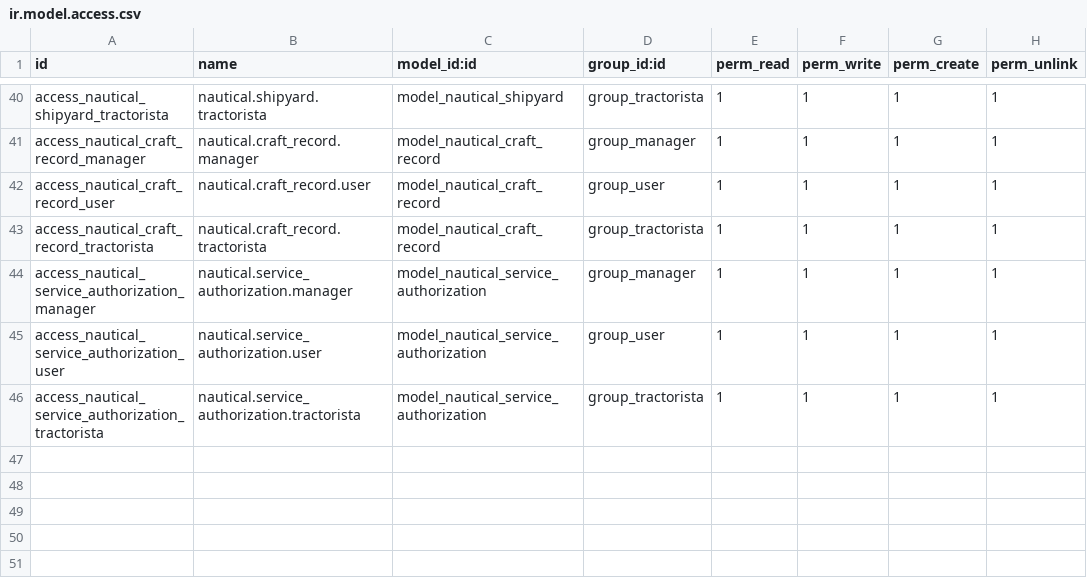
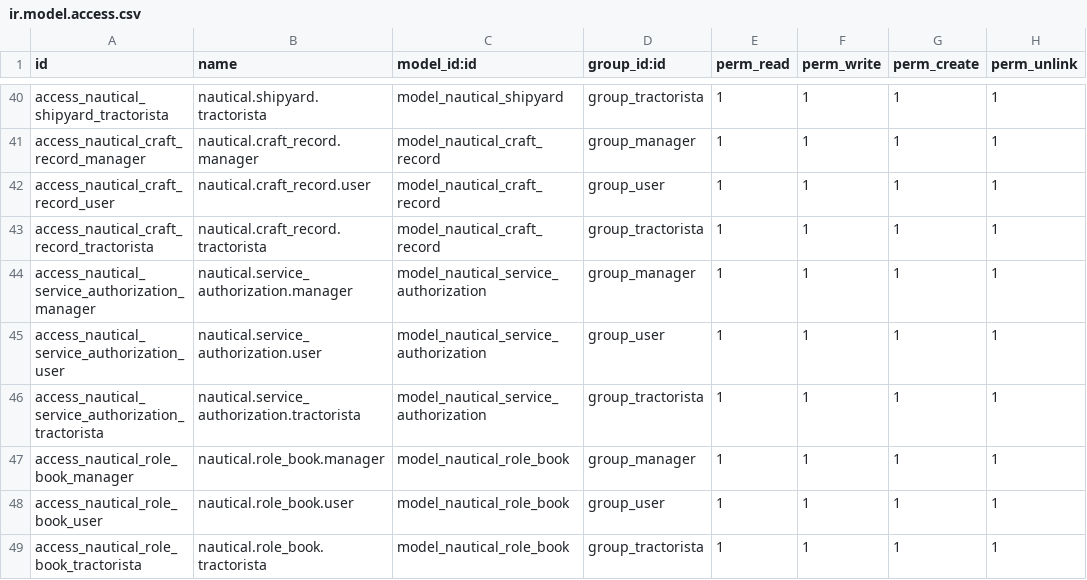
Before and after one commit to ingadhoc/odoo-nautical, a CSV file: addons/nautical/security/ir.model.access.csv, drawn as a sheet; only a part is shown, gaps mark what is left out; the diff names each change by its address in the sheet, - before the commit and + after, or states it on an @@ line.

Commit message:
ADD role book

```diff
--- a/addons/nautical/security/ir.model.access.csv
+++ b/addons/nautical/security/ir.model.access.csv
+row 47: access_nautical_role_book_manager | nautical.role_book.manager | model_nautical_role_book | group_manager | 1 | 1 | 1 | 1
+row 48: access_nautical_role_book_user | nautical.role_book.user | model_nautical_role_book | group_user | 1 | 1 | 1 | 1
+row 49: access_nautical_role_book_tractorista | nautical.role_book.tractorista | model_nautical_role_book | group_tractorista | 1 | 1 | 1 | 1
```
Also changed, not shown: 9 other files.
